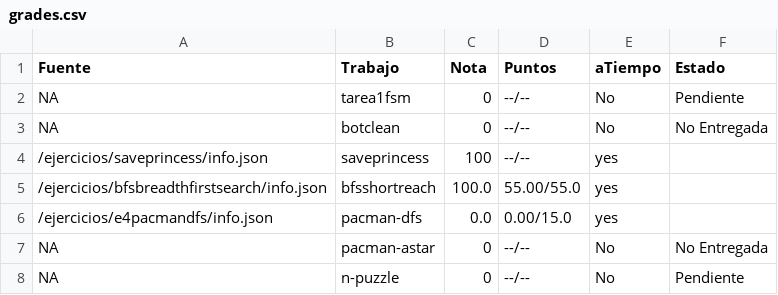
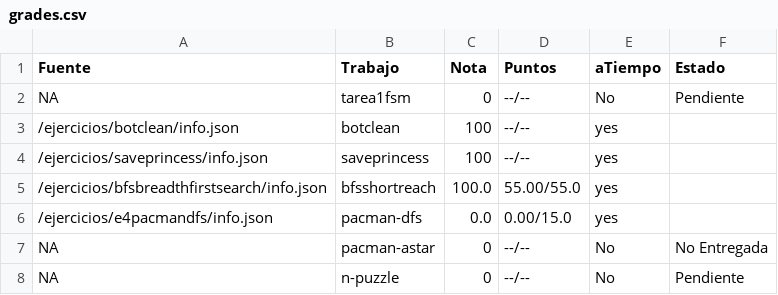
Before and after one commit to luiskarlos/IA-117, a CSV file: notas/Meliodaf/grades.csv, drawn as a sheet.

```diff
--- a/notas/Meliodaf/grades.csv
+++ b/notas/Meliodaf/grades.csv
@@ -2,3 +2,3 @@ Fuente,Trabajo,Nota,Puntos,aTiempo,Estado
 NA,tarea1fsm,0,--/--,No,Pendiente
-NA,botclean,0,--/--,No,No Entregada
+/ejercicios/botclean/info.json,botclean,100,--/--,yes,
 /ejercicios/saveprincess/info.json,saveprincess,100,--/--,yes,
```
Also changed, not shown: notas/Valerie Fandango/grades.csv, notas/lediegojimenez/grades.csv, 50 other files.
